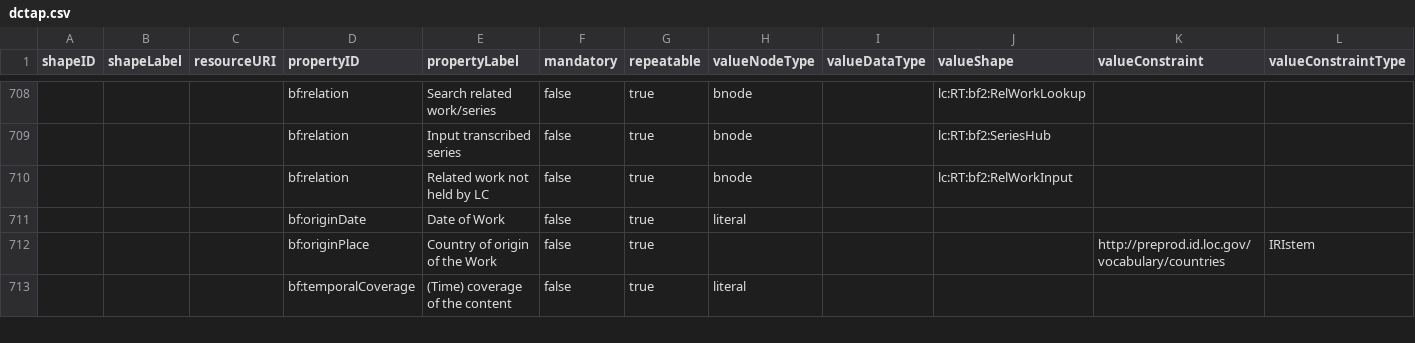
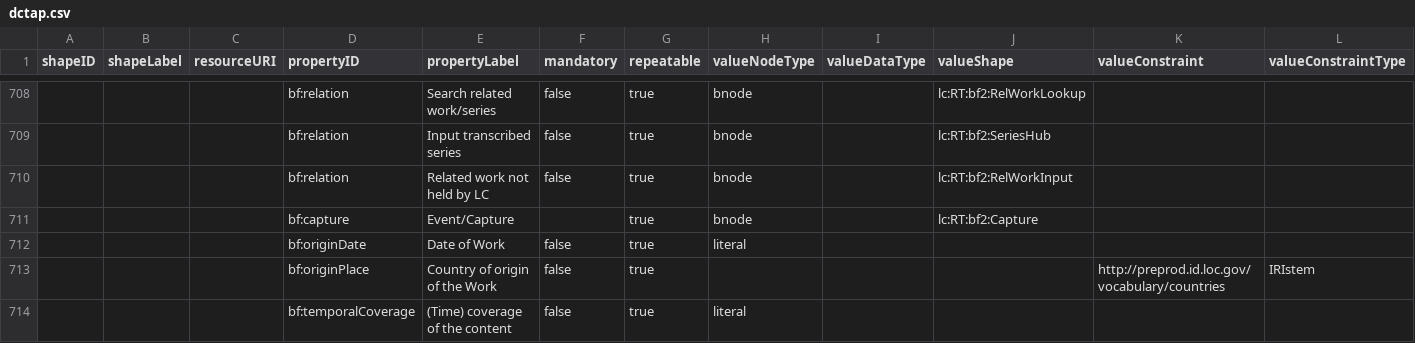
Before and after one commit to lcnetdev/marva-profiles, a CSV file: marva-prod/dctap.csv, drawn as a sheet; only a part is shown, gaps mark what is left out; rows hold the shown columns only; the diff names each change by its address in the sheet, - before the commit and + after, or states it on an @@ line.

Commit message:
Update MARVA profiles

```diff
--- a/marva-prod/dctap.csv
+++ b/marva-prod/dctap.csv
+row 711:  |  |  | bf:capture | Event/Capture |  | true | bnode |  | lc:RT:bf2:Capture
```
Also changed, not shown: marva-stage/dctap.csv, 4 other files.
